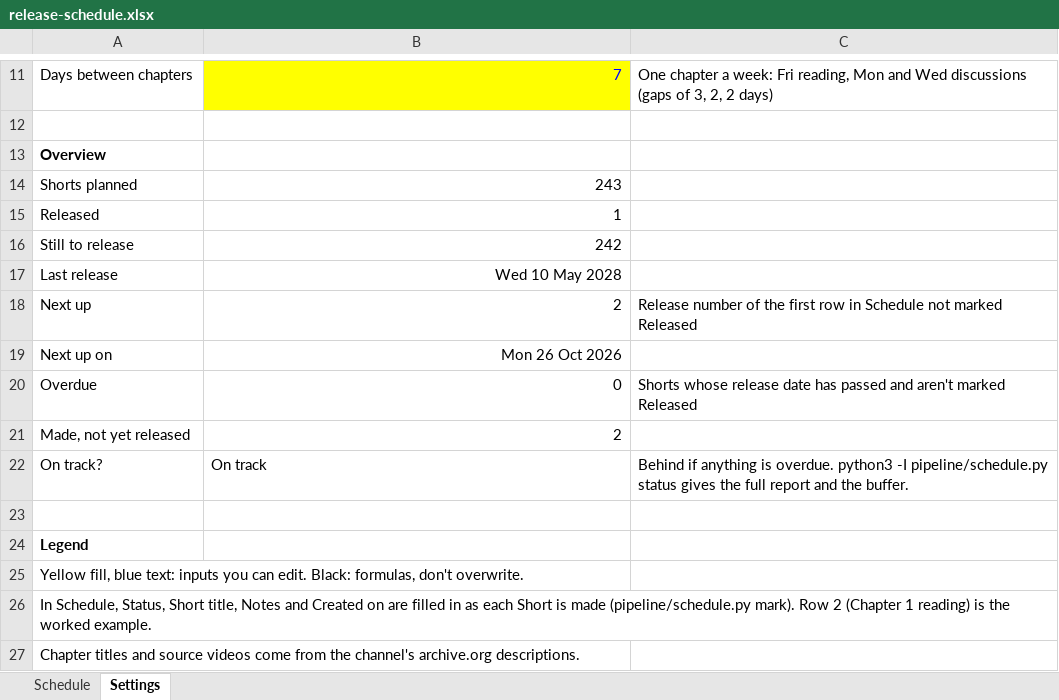
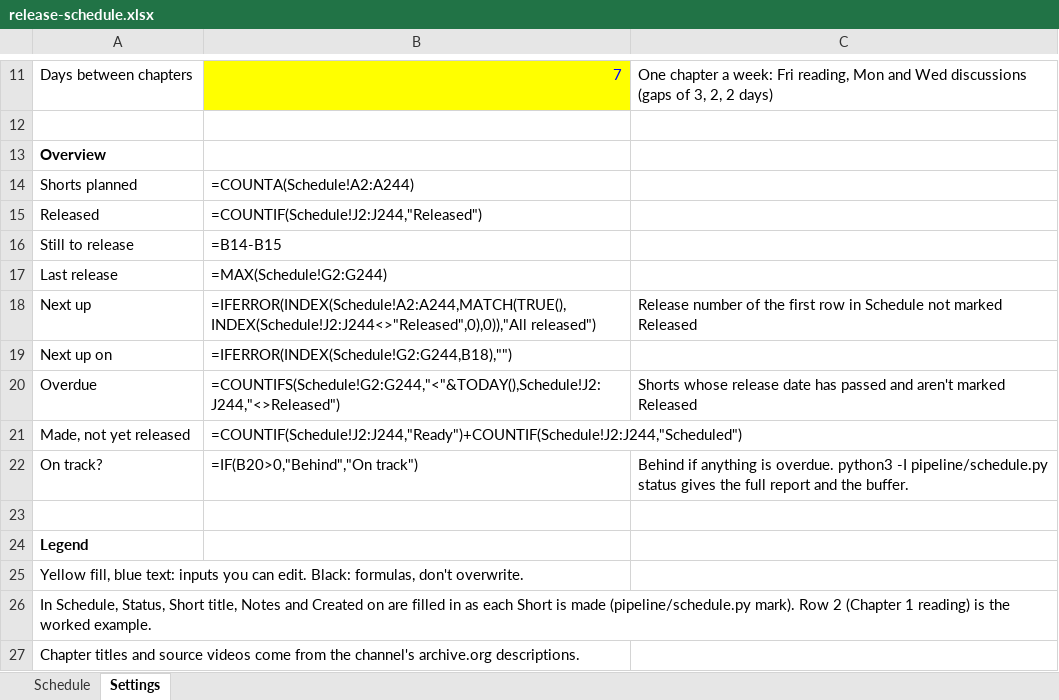
Before and after one commit to lexowalker/YouTube-Shorts, an Excel workbook: docs/release-schedule.xlsx, sheet Settings, drawn as a sheet; only a part is shown, gaps mark what is left out; values as stored, in another font and other column widths than the file's, no borders; formulas without a stored value are shown as written; the diff names each change by its address in the sheet, - before the commit and + after, or states it on an @@ line.

```diff
--- a/docs/release-schedule.xlsx (sheet Settings)
+++ b/docs/release-schedule.xlsx (sheet Settings)
-B14: 243
+B14: =COUNTA(Schedule!A2:A244)
-B15: 1
+B15: =COUNTIF(Schedule!J2:J244,"Released")
-B16: 242
+B16: =B14-B15
-B17: Wed 10 May 2028
+B17: =MAX(Schedule!G2:G244)
-B18: 2
+B18: =IFERROR(INDEX(Schedule!A2:A244,MATCH(TRUE(),INDEX(Schedule!J2:J244<>"Released",0),0)),"All released")
-B19: Mon 26 Oct 2026
+B19: =IFERROR(INDEX(Schedule!G2:G244,B18),"")
-B20: 0
+B20: =COUNTIFS(Schedule!G2:G244,"<"&TODAY(),Schedule!J2:J244,"<>Released")
-B21: 2
+B21: =COUNTIF(Schedule!J2:J244,"Ready")+COUNTIF(Schedule!J2:J244,"Scheduled")
-B22: On track
+B22: =IF(B20>0,"Behind","On track")
```
Also changed, not shown: sheet Schedule, charts or pictures, 3 other files.
